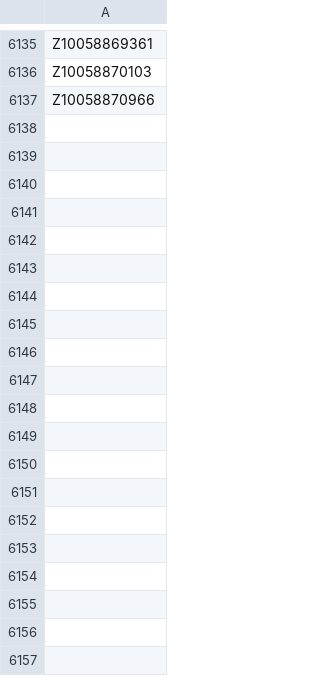
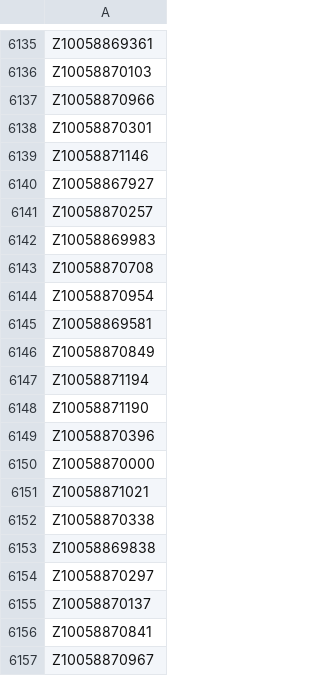
Before and after one commit to gnosis-xian/identify_express_via_waybillno, a CSV file: data_set/yuantong.csv, drawn as a sheet; only a part is shown, gaps mark what is left out; the diff names each change by its address in the sheet, - before the commit and + after, or states it on an @@ line.

Commit message:
update data sets.

```diff
--- a/data_set/yuantong.csv
+++ b/data_set/yuantong.csv
+row 6138: Z10058870301
+row 6139: Z10058871146
+row 6140: Z10058867927
+row 6141: Z10058870257
+row 6142: Z10058869983
+row 6143: Z10058870708
+row 6144: Z10058870954
+row 6145: Z10058869581
+row 6146: Z10058870849
+row 6147: Z10058871194
+row 6148: Z10058871190
+row 6149: Z10058870396
+row 6150: Z10058870000
+row 6151: Z10058871021
+row 6152: Z10058870338
+row 6153: Z10058869838
+row 6154: Z10058870297
+row 6155: Z10058870137
+row 6156: Z10058870841
+row 6157: Z10058870967
```
